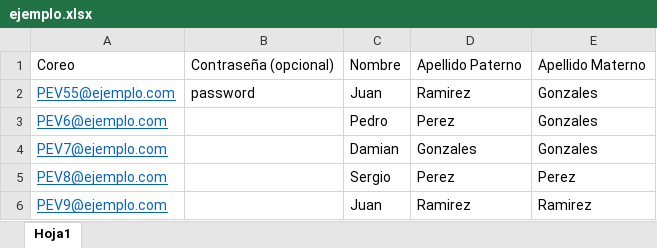
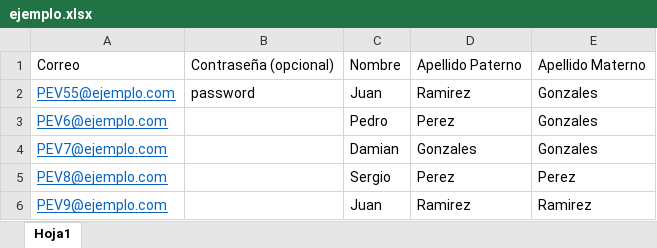
Before and after one commit to TauroAlde/notarias, an Excel workbook: public/ejemplo.xlsx, sheet Hoja1, drawn as a sheet; values as stored, in another font and other column widths than the file's, no borders; the diff names each change by its address in the sheet, - before the commit and + after, or states it on an @@ line.

```diff
--- a/public/ejemplo.xlsx (sheet Hoja1)
+++ b/public/ejemplo.xlsx (sheet Hoja1)
-A1: Coreo
+A1: Correo
```
Also changed, not shown: 2 other files.
